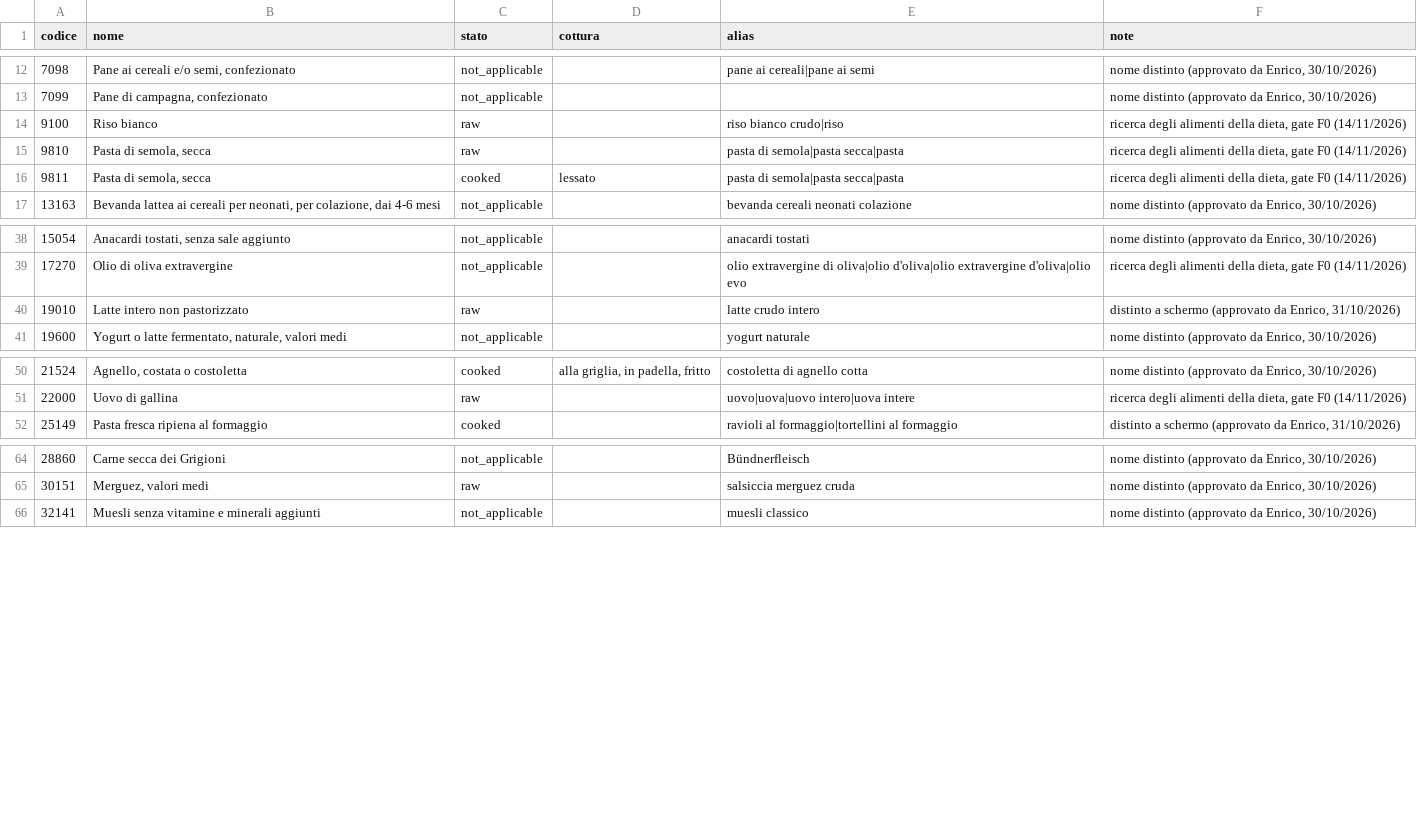
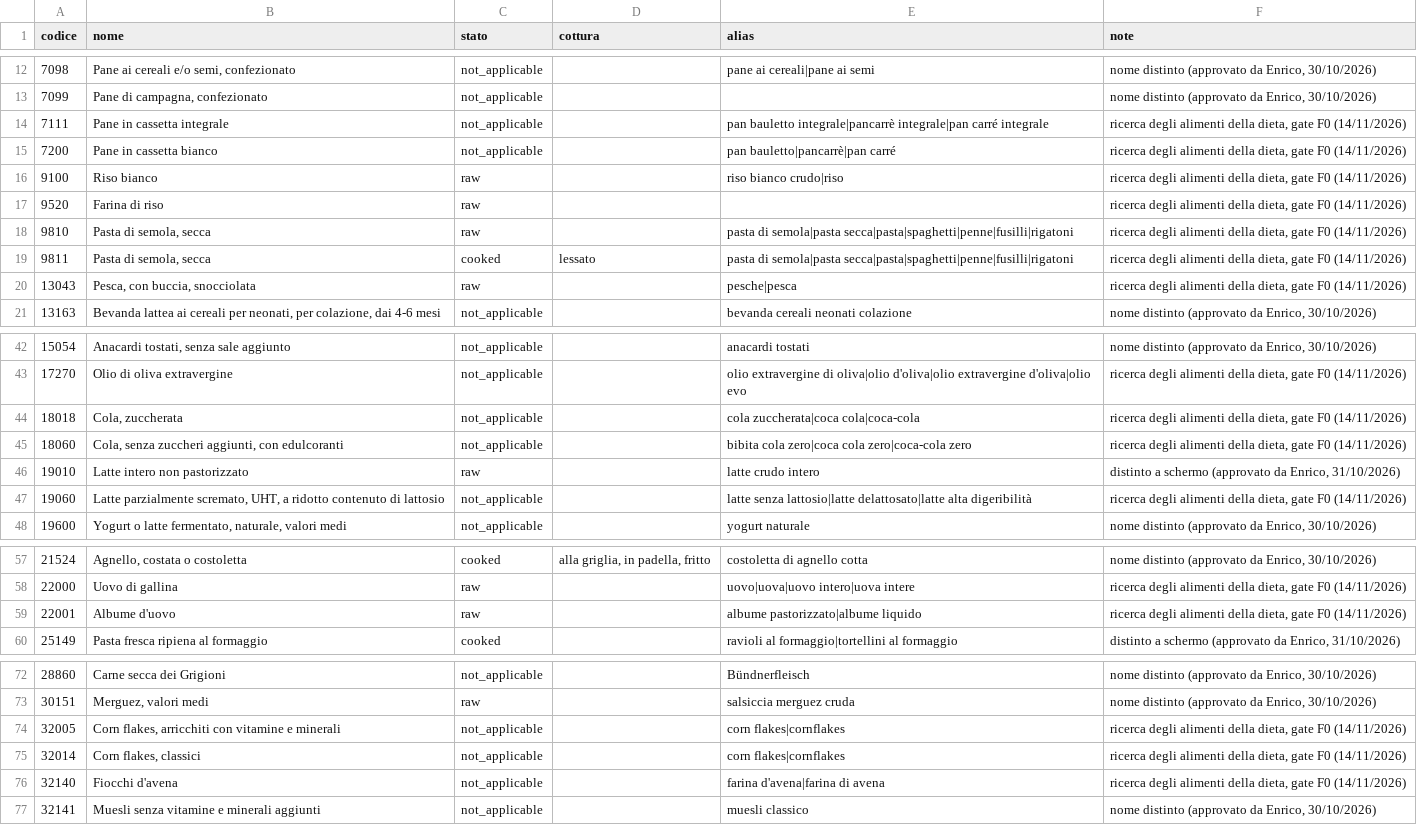
Before and after one commit to Enric0-Balb0/tara, a CSV file: pipelines/catalog/data/revisioni.csv, drawn as a sheet; only a part is shown, gaps mark what is left out; the diff covers the shown part only.

Commit message:
feat(catalog): find the foods of Enrico's real diet
From two diary screenshots: pan bauletto integrale, farina d'avena,
albume pastorizzato, latte senza lattosio, macinato magro di bovino,
pesca, spaghetti, cornflakes and coca cola now reach the matching
CIQUAL food. Drop two more wrong aliases: lactose-reduced milk
answered to plain UHT milk and rice flour to wholemeal rice flour.

```diff
--- a/pipelines/catalog/data/revisioni.csv
+++ b/pipelines/catalog/data/revisioni.csv
@@ -13,5 +13,9 @@ codice,nome,stato,cottura,alias,note
 7099,"Pane di campagna, confezionato",not_applicable,,,"nome distinto (approvato da Enrico, 30/10/2026)"
+7111,Pane in cassetta integrale,not_applicable,,pan bauletto integrale|pancarrè integrale|pan carré integrale,"ricerca degli alimenti della dieta, gate F0 (14/11/2026)"
+7200,Pane in cassetta bianco,not_applicable,,pan bauletto|pancarrè|pan carré,"ricerca degli alimenti della dieta, gate F0 (14/11/2026)"
 9100,Riso bianco,raw,,riso bianco crudo|riso,"ricerca degli alimenti della dieta, gate F0 (14/11/2026)"
-9810,"Pasta di semola, secca",raw,,pasta di semola|pasta secca|pasta,"ricerca degli alimenti della dieta, gate F0 (14/11/2026)"
-9811,"Pasta di semola, secca",cooked,lessato,pasta di semola|pasta secca|pasta,"ricerca degli alimenti della dieta, gate F0 (14/11/2026)"
+9520,Farina di riso,raw,,,"ricerca degli alimenti della dieta, gate F0 (14/11/2026)"
+9810,"Pasta di semola, secca",raw,,pasta di semola|pasta secca|pasta|spaghetti|penne|fusilli|rigatoni,"ricerca degli alimenti della dieta, gate F0 (14/11/2026)"
+9811,"Pasta di semola, secca",cooked,lessato,pasta di semola|pasta secca|pasta|spaghetti|penne|fusilli|rigatoni,"ricerca degli alimenti della dieta, gate F0 (14/11/2026)"
+13043,"Pesca, con buccia, snocciolata",raw,,pesche|pesca,"ricerca degli alimenti della dieta, gate F0 (14/11/2026)"
 13163,"Bevanda lattea ai cereali per neonati, per colazione, dai 4-6 mesi",not_applicable,,bevanda cereali neonati colazione,"nome distinto (approvato da Enrico, 30/10/2026)"
@@ -39,3 +43,6 @@ codice,nome,stato,cottura,alias,note
 17270,Olio di oliva extravergine,not_applicable,,olio extravergine di oliva|olio d'oliva|olio extravergine d'oliva|olio evo,"ricerca degli alimenti della dieta, gate F0 (14/11/2026)"
+18018,"Cola, zuccherata",not_applicable,,cola zuccherata|coca cola|coca-cola,"ricerca degli alimenti della dieta, gate F0 (14/11/2026)"
+18060,"Cola, senza zuccheri aggiunti, con edulcoranti",not_applicable,,bibita cola zero|coca cola zero|coca-cola zero,"ricerca degli alimenti della dieta, gate F0 (14/11/2026)"
 19010,Latte intero non pastorizzato,raw,,latte crudo intero,"distinto a schermo (approvato da Enrico, 31/10/2026)"
+19060,"Latte parzialmente scremato, UHT, a ridotto contenuto di lattosio",not_applicable,,latte senza lattosio|latte delattosato|latte alta digeribilità,"ricerca degli alimenti della dieta, gate F0 (14/11/2026)"
 19600,"Yogurt o latte fermentato, naturale, valori medi",not_applicable,,yogurt naturale,"nome distinto (approvato da Enrico, 30/10/2026)"
@@ -51,2 +58,3 @@ codice,nome,stato,cottura,alias,note
 22000,Uovo di gallina,raw,,uovo|uova|uovo intero|uova intere,"ricerca degli alimenti della dieta, gate F0 (14/11/2026)"
+22001,Albume d'uovo,raw,,albume pastorizzato|albume liquido,"ricerca degli alimenti della dieta, gate F0 (14/11/2026)"
 25149,Pasta fresca ripiena al formaggio,cooked,,ravioli al formaggio|tortellini al formaggio,"distinto a schermo (approvato da Enrico, 31/10/2026)"
@@ -65,2 +73,5 @@ codice,nome,stato,cottura,alias,note
 30151,"Merguez, valori medi",raw,,salsiccia merguez cruda,"nome distinto (approvato da Enrico, 30/10/2026)"
+32005,"Corn flakes, arricchiti con vitamine e minerali",not_applicable,,corn flakes|cornflakes,"ricerca degli alimenti della dieta, gate F0 (14/11/2026)"
+32014,"Corn flakes, classici",not_applicable,,corn flakes|cornflakes,"ricerca degli alimenti della dieta, gate F0 (14/11/2026)"
+32140,Fiocchi d'avena,not_applicable,,farina d'avena|farina di avena,"ricerca degli alimenti della dieta, gate F0 (14/11/2026)"
 32141,Muesli senza vitamine e minerali aggiunti,not_applicable,,muesli classico,"nome distinto (approvato da Enrico, 30/10/2026)"
```
Also changed, not shown: 4 edited cells elsewhere in this file.
